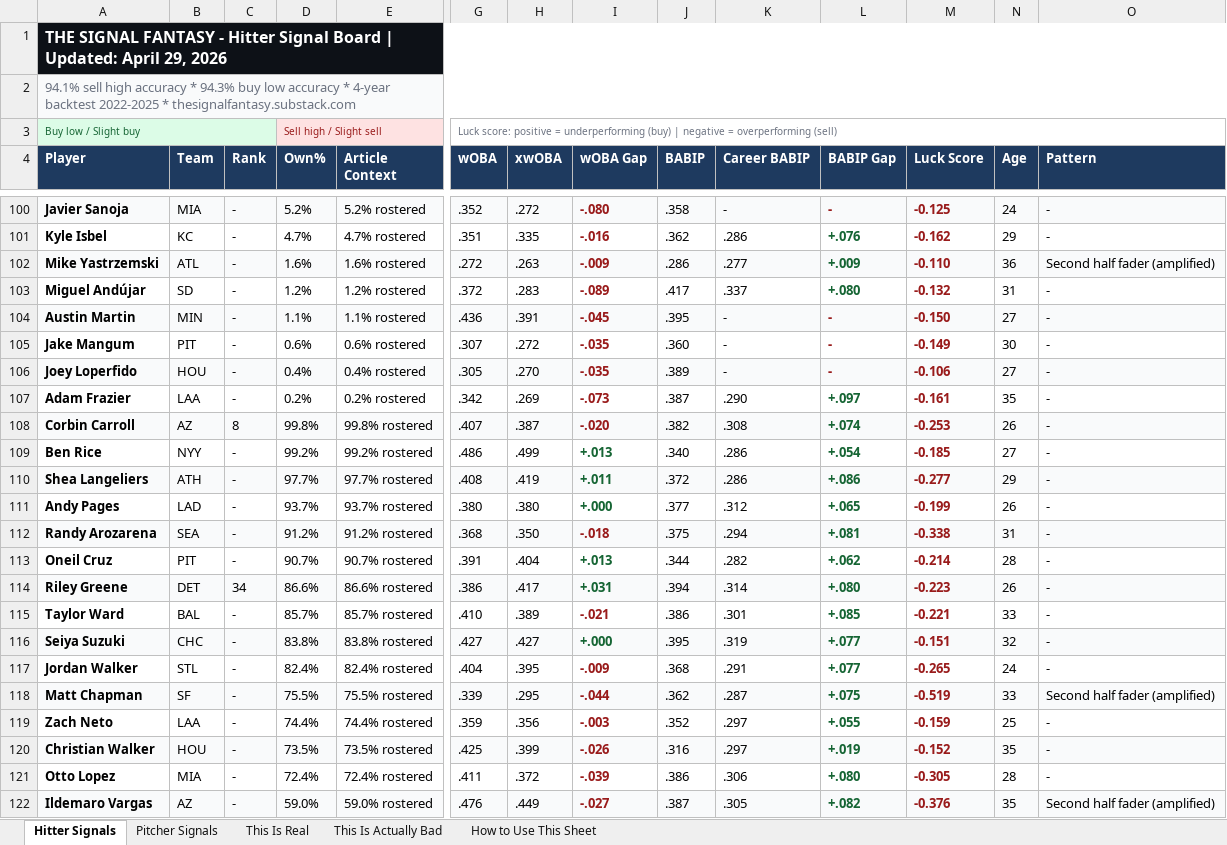
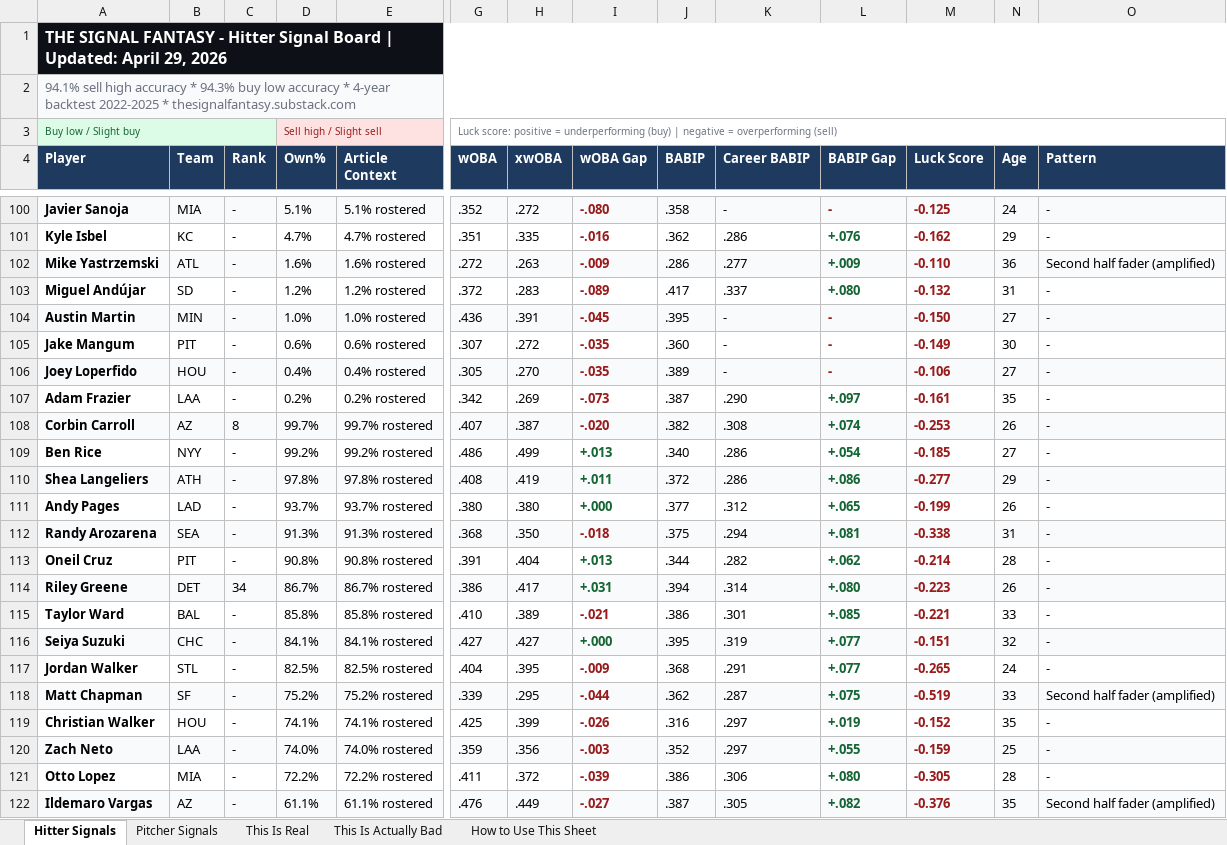
Before and after one commit to DustinSLovell/Signal-Fantasy-Pipeline, an Excel workbook: outputs/signal_board_2026-04-29.xlsx, sheet Hitter Signals, drawn as a sheet; only a part is shown, gaps mark what is left out; values as stored, in another font and other column widths than the file's, no borders; removed rows and columns are numbered as before the commit, all else as after; rows hold the shown columns only; the diff covers the shown part only; the diff names each change by its address in the sheet, - before the commit and + after, or states it on an @@ line.

```diff
--- a/outputs/signal_board_2026-04-29.xlsx (sheet Hitter Signals)
+++ b/outputs/signal_board_2026-04-29.xlsx (sheet Hitter Signals)
-D100 (Own%): 5.2%
+D100 (Own%): 5.1%
-E100 (Article Context): 5.2% rostered
+E100 (Article Context): 5.1% rostered
-D104 (Own%): 1.1%
+D104 (Own%): 1.0%
-E104 (Article Context): 1.1% rostered
+E104 (Article Context): 1.0% rostered
-D108 (Own%): 99.8%
+D108 (Own%): 99.7%
-E108 (Article Context): 99.8% rostered
+E108 (Article Context): 99.7% rostered
-D110 (Own%): 97.7%
+D110 (Own%): 97.8%
-E110 (Article Context): 97.7% rostered
+E110 (Article Context): 97.8% rostered
-D112 (Own%): 91.2%
+D112 (Own%): 91.3%
-E112 (Article Context): 91.2% rostered
+E112 (Article Context): 91.3% rostered
-D113 (Own%): 90.7%
+D113 (Own%): 90.8%
-E113 (Article Context): 90.7% rostered
+E113 (Article Context): 90.8% rostered
-D114 (Own%): 86.6%
+D114 (Own%): 86.7%
-E114 (Article Context): 86.6% rostered
+E114 (Article Context): 86.7% rostered
-D115 (Own%): 85.7%
+D115 (Own%): 85.8%
-E115 (Article Context): 85.7% rostered
+E115 (Article Context): 85.8% rostered
-D116 (Own%): 83.8%
+D116 (Own%): 84.1%
-E116 (Article Context): 83.8% rostered
+E116 (Article Context): 84.1% rostered
-D117 (Own%): 82.4%
+D117 (Own%): 82.5%
-E117 (Article Context): 82.4% rostered
+E117 (Article Context): 82.5% rostered
-D118 (Own%): 75.5%
+D118 (Own%): 75.2%
-E118 (Article Context): 75.5% rostered
+E118 (Article Context): 75.2% rostered
+row 119: Christian Walker | HOU | - | 74.1% | 74.1% rostered | .425 | .399 | -.026 | .316 | .297 | +.019 | -0.152 | 35 | -
-A120:E120 fill: none
+A120:E120 fill: #F9FAFB
-D120 (Own%): 74.4%
+D120 (Own%): 74.0%
-E120 (Article Context): 74.4% rostered
+E120 (Article Context): 74.0% rostered
-G120:O120 fill: none
+G120:O120 fill: #F9FAFB
-row 120: Christian Walker | HOU | - | 73.5% | 73.5% rostered | .425 | .399 | -.026 | .316 | .297 | +.019 | -0.152 | 35 | -
-D121 (Own%): 72.4%
+D121 (Own%): 72.2%
-E121 (Article Context): 72.4% rostered
+E121 (Article Context): 72.2% rostered
-D122 (Own%): 59.0%
+D122 (Own%): 61.1%
-E122 (Article Context): 59.0% rostered
+E122 (Article Context): 61.1% rostered
```
Also changed, not shown: 5 added rows, 5 removed rows, 134 edited cells and cell formats elsewhere in this sheet, sheet This Is Real, sheet Pitcher Signals, sheet This Is Actually Bad, 17 other files.
